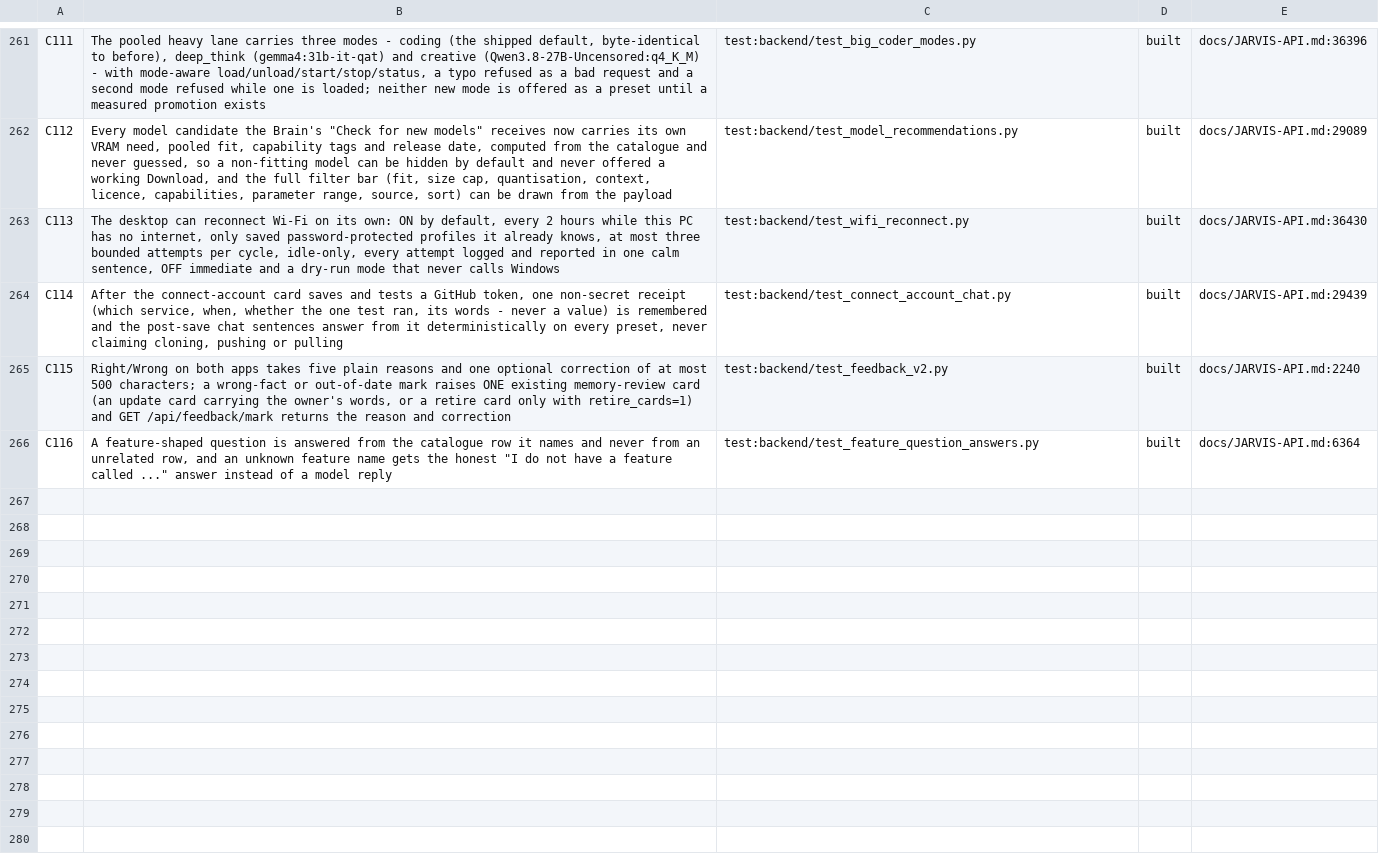
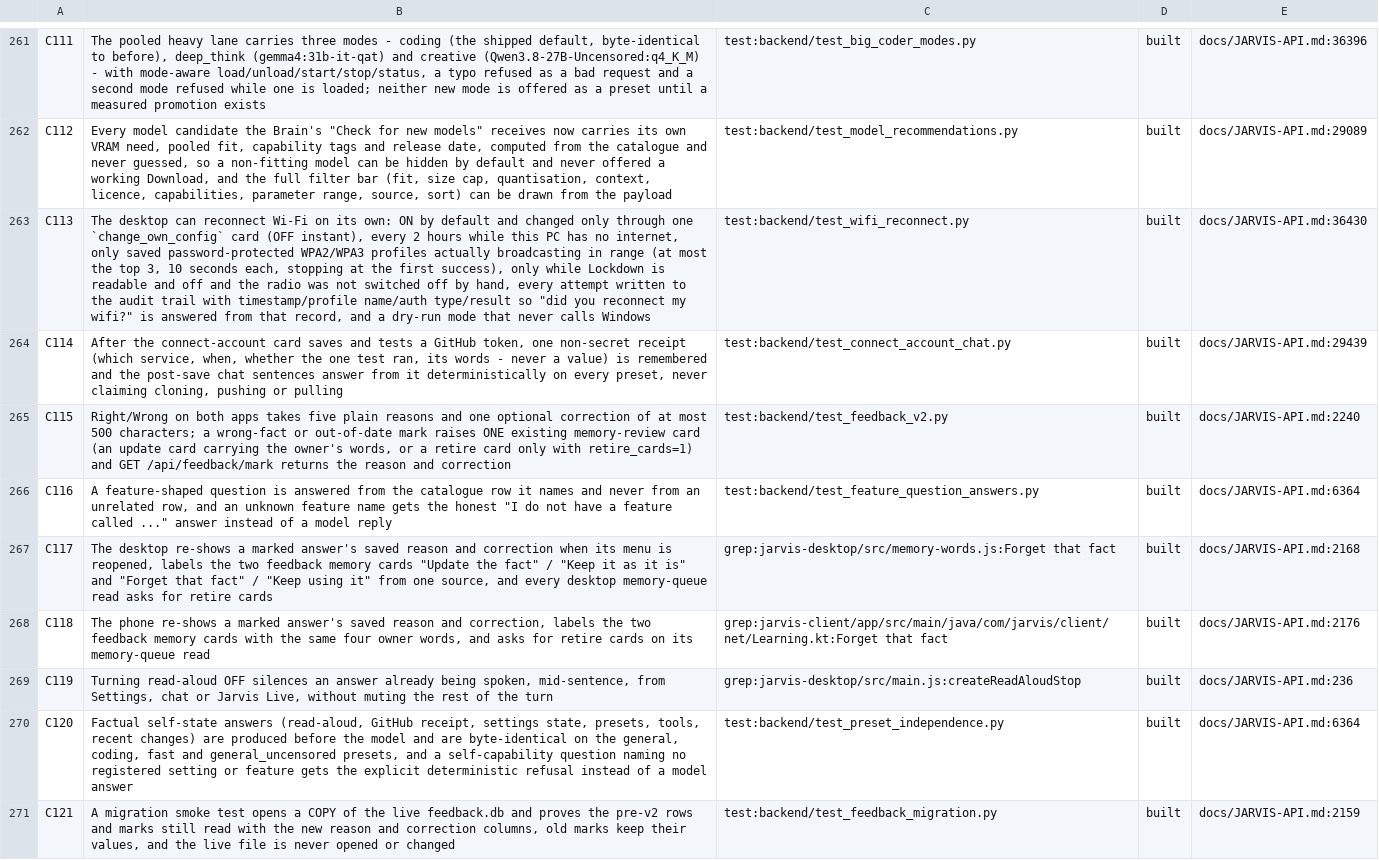
Before and after one commit to darknight11ish/Epic-Jarvis, a TSV file: docs/CLAIMS.tsv, drawn as a sheet; only a part is shown, gaps mark what is left out; the diff names each change by its address in the sheet, - before the commit and + after, or states it on an @@ line.

Commit message:
docs(records): Wave-10 claims - Q2 app alignment, F2 mid-answer stop, Q3 preset independence, Q4 guardrails, feedback.db migration
C113 now states the six Q4 guardrails as shipped; C117-C121 add the two-app feedback alignment, the mid-answer speech stop, the preset-independence suite, and the copy-of-live migration proof. About page totals re-derived by hand: 219 claims, 206 built.

```diff
--- a/docs/CLAIMS.tsv
+++ b/docs/CLAIMS.tsv
-B263: …ON by default, every 2 hours while this PC has no internet, only saved password-protected profiles it already knows, at most three bounded attempts per cycle, idle-only, every attempt logged and reported in one calm sentence, OFF immediate and a…
+B263: …ON by default and changed only through one `change_own_config` card (OFF instant), every 2 hours while this PC has no internet, only saved password-protected WPA2/WPA3 profiles actually broadcasting in range (at most the top 3, 10 seconds each, stopping at the first success), only while Lockdown is readable and off and the radio was not switched off by hand, every attempt written to the audit trail with timestamp/profile name/auth type/result so "did you reconnect my wifi?" is answered from that record, and a…
+row 267: C117 | The desktop re-shows a marked answer's saved reason and correction when its menu is reopened, labels the two feedback memory cards "Update the fact" / "Keep it as it is" and "Forget that fact" / "Keep using it" from one source, and every desktop memory-queue read asks for retire cards | grep:jarvis-desktop/src/memory-words.js:Forget that fact | built | docs/JARVIS-API.md:2168
+row 268: C118 | The phone re-shows a marked answer's saved reason and correction, labels the two feedback memory cards with the same four owner words, and asks for retire cards on its memory-queue read | grep:jarvis-client/app/src/main/java/com/jarvis/client/net/Learning.kt:Forget that fact | built | docs/JARVIS-API.md:2176
+row 269: C119 | Turning read-aloud OFF silences an answer already being spoken, mid-sentence, from Settings, chat or Jarvis Live, without muting the rest of the turn | grep:jarvis-desktop/src/main.js:createReadAloudStop | built | docs/JARVIS-API.md:236
+row 270: C120 | Factual self-state answers (read-aloud, GitHub receipt, settings state, presets, tools, recent changes) are produced before the model and are byte-identical on the general, coding, fast and general_uncensored presets, and a self-capability question naming no registered setting or feature gets the explicit deterministic refusal instead of a model answer | test:backend/test_preset_independence.py | built | docs/JARVIS-API.md:6364
+row 271: C121 | A migration smoke test opens a COPY of the live feedback.db and proves the pre-v2 rows and marks still read with the new reason and correction columns, old marks keep their values, and the live file is never opened or changed | test:backend/test_feedback_migration.py | built | docs/JARVIS-API.md:2159
```
Also changed, not shown: 1 other file.
